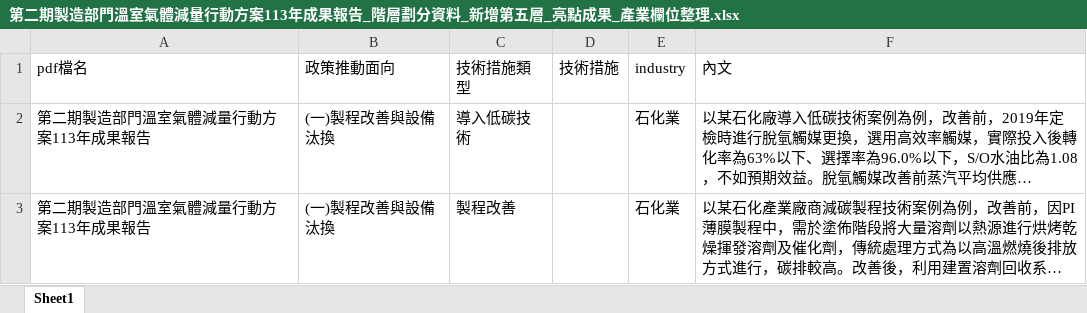
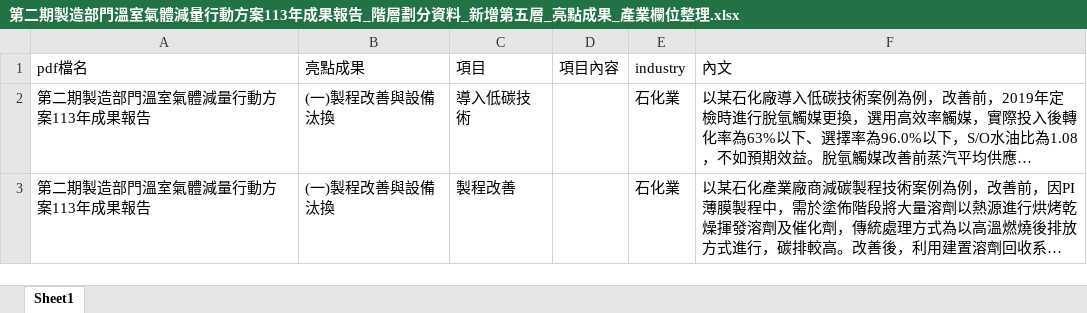
Before and after one commit to jiexunli-glitch/dspproject, an Excel workbook: 亮點成果表格/格式二/產業欄位整理_格式二/第二期製造部門溫室氣體減量行動方案113年成果報告_階層劃分資料_新增第五層_亮點成果_產業欄位整理.xlsx, sheet Sheet1, drawn as a sheet; only a part is shown; long unchanged cells end in …; values as stored, in another font and other column widths than the file's, no borders; the diff names each change by its address in the sheet, - before the commit and + after, or states it on an @@ line.

```diff
--- a/亮點成果表格/格式二/產業欄位整理_格式二/第二期製造部門溫室氣體減量行動方案113年成果報告_階層劃分資料_新增第五層_亮點成果_產業欄位整理.xlsx (sheet Sheet1)
+++ b/亮點成果表格/格式二/產業欄位整理_格式二/第二期製造部門溫室氣體減量行動方案113年成果報告_階層劃分資料_新增第五層_亮點成果_產業欄位整理.xlsx (sheet Sheet1)
-B1: 政策推動面向
+B1: 亮點成果
-C1: 技術措施類型
+C1: 項目
-D1: 技術措施
+D1: 項目內容
```
Also changed, not shown: 亮點成果表格/格式二/產業欄位整理_格式二/第二期製造部門溫室氣體減量行動方案112年成果報告_階層劃分資料_新增第五層_亮點成果_產業欄位整理.xlsx, 10 other files.
